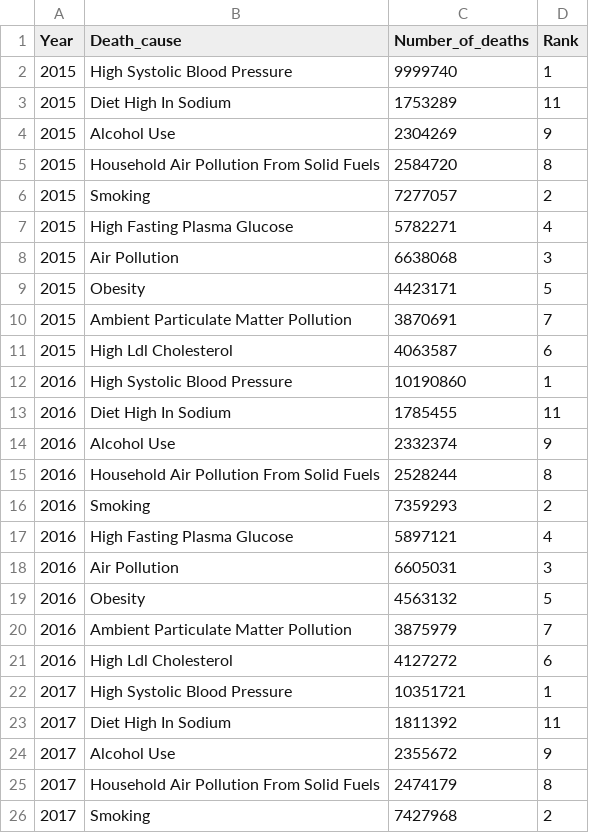
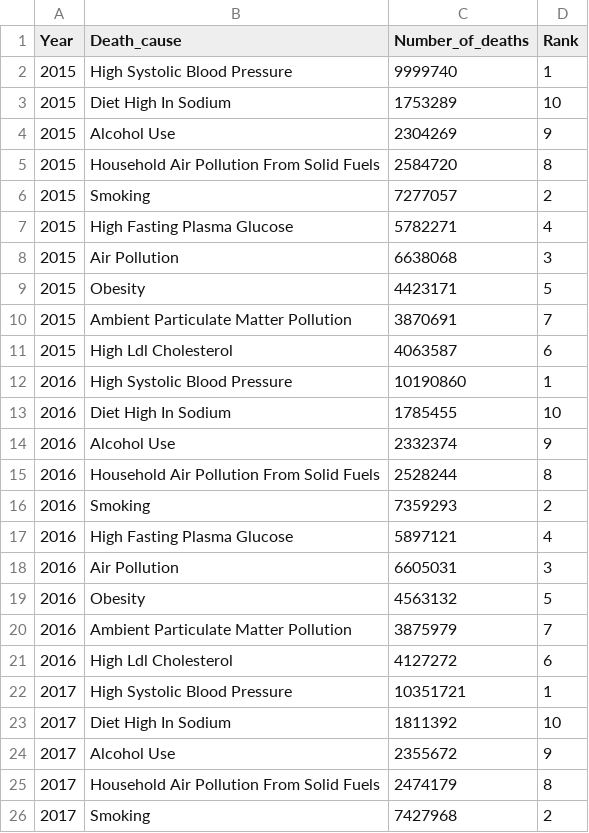
Before and after one commit to rachellai02/FIT3179_Assignment2, a CSV file: data/top10-number-of-deaths-by-risk-factor(cleaned).csv, drawn as a sheet; only a part is shown.

Commit message:
Modify dataset

```diff
--- a/data/top10-number-of-deaths-by-risk-factor(cleaned).csv
+++ b/data/top10-number-of-deaths-by-risk-factor(cleaned).csv
@@ -2,3 +2,3 @@ Year,Death_cause,Number_of_deaths,Rank
 2015,High Systolic Blood Pressure,9999740,1
-2015,Diet High In Sodium,1753289,11
+2015,Diet High In Sodium,1753289,10
 2015,Alcohol Use,2304269,9
@@ -12,3 +12,3 @@ Year,Death_cause,Number_of_deaths,Rank
 2016,High Systolic Blood Pressure,10190860,1
-2016,Diet High In Sodium,1785455,11
+2016,Diet High In Sodium,1785455,10
 2016,Alcohol Use,2332374,9
@@ -22,3 +22,3 @@ Year,Death_cause,Number_of_deaths,Rank
 2017,High Systolic Blood Pressure,10351721,1
-2017,Diet High In Sodium,1811392,11
+2017,Diet High In Sodium,1811392,10
 2017,Alcohol Use,2355672,9
```
